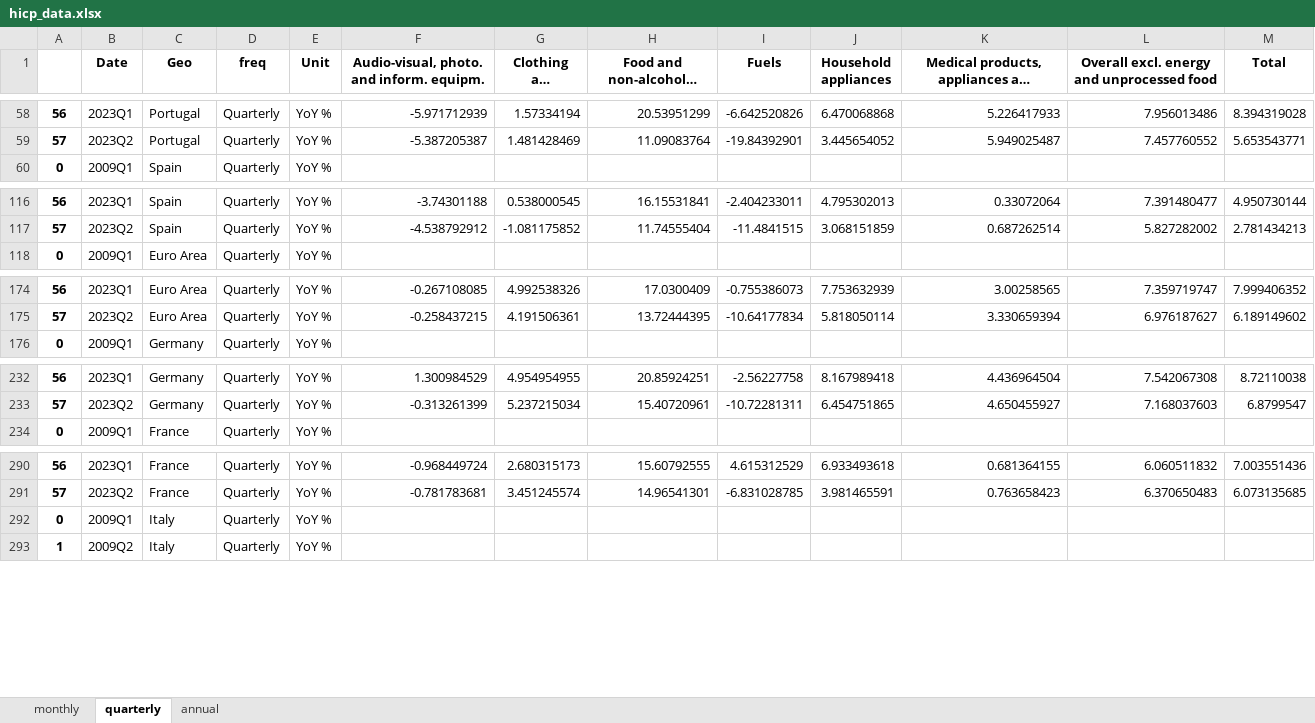
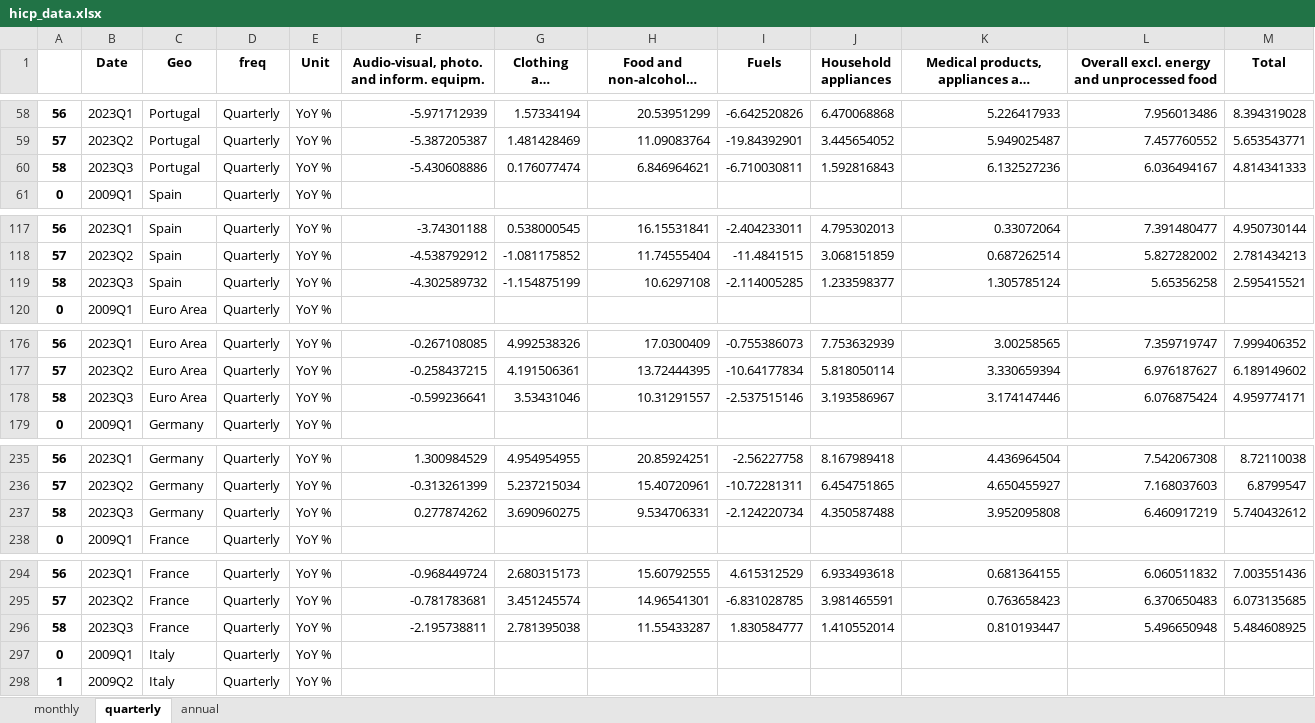
Before and after one commit to pcgsonae/dashboard-retail-pulse, an Excel workbook: hicp_data.xlsx, sheet quarterly, drawn as a sheet; only a part is shown, gaps mark what is left out; long unchanged cells end in …; values as stored, in another font and other column widths than the file's, no borders; the diff covers the shown part only; the diff names each change by its address in the sheet, - before the commit and + after, or states it on an @@ line.

```diff
--- a/hicp_data.xlsx (sheet quarterly)
+++ b/hicp_data.xlsx (sheet quarterly)
+row 60: 58 | 2023Q3 | Portugal | Quarterly | YoY % | -5.430608886 | 0.176077474 | 6.846964621 | -6.710030811 | 1.592816843 | 6.132527236 | 6.036494167 | 4.814341333
+row 119: 58 | 2023Q3 | Spain | Quarterly | YoY % | -4.302589732 | -1.154875199 | 10.6297108 | -2.114005285 | 1.233598377 | 1.305785124 | 5.65356258 | 2.595415521
+row 178: 58 | 2023Q3 | Euro Area | Quarterly | YoY % | -0.599236641 | 3.53431046 | 10.31291557 | -2.537515146 | 3.193586967 | 3.174147446 | 6.076875424 | 4.959774171
+row 237: 58 | 2023Q3 | Germany | Quarterly | YoY % | 0.277874262 | 3.690960275 | 9.534706331 | -2.124220734 | 4.350587488 | 3.952095808 | 6.460917219 | 5.740432612
+row 296: 58 | 2023Q3 | France | Quarterly | YoY % | -2.195738811 | 2.781395038 | 11.55433287 | 1.830584777 | 1.410552014 | 0.810193447 | 5.496650948 | 5.484608925
```
Also changed, not shown: 7 added rows elsewhere in this sheet, sheet monthly, sheet annual, 2 other files.
